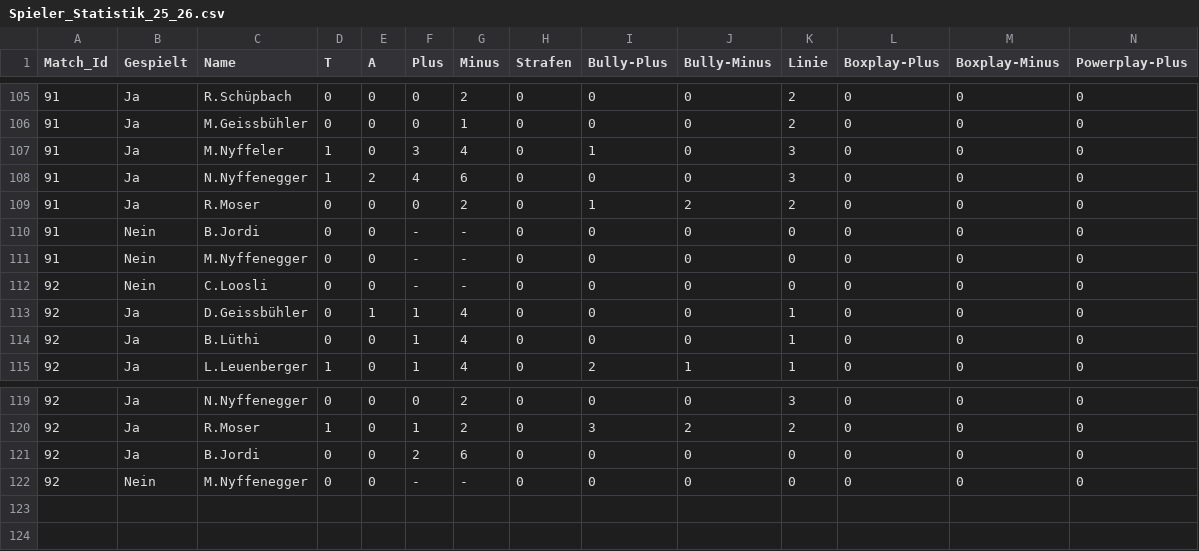
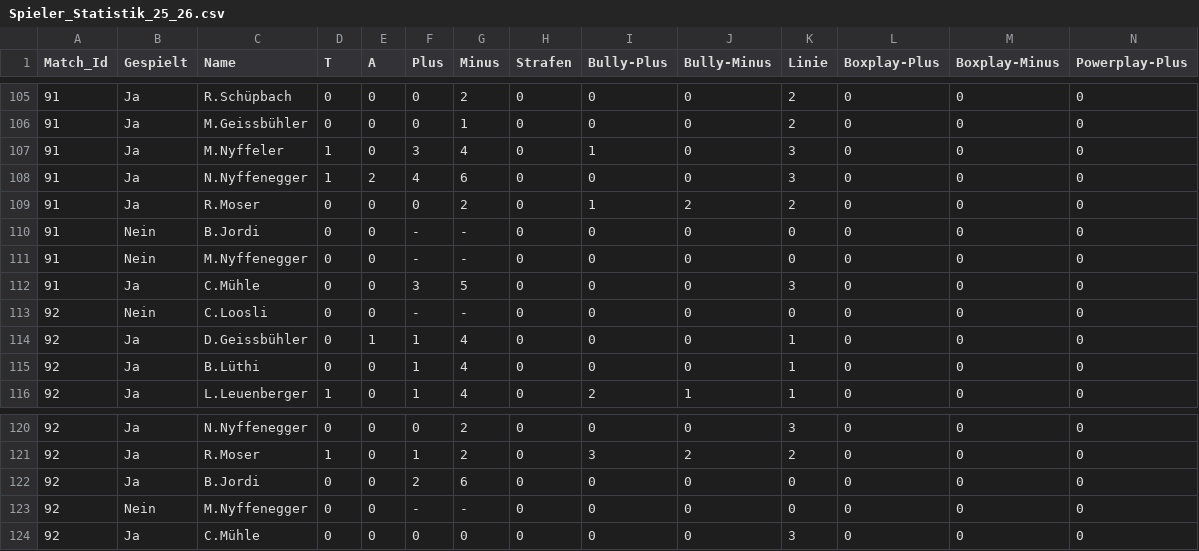
Before and after one commit to raphaelschuepbach/Wygorazzi-Dashboard, a CSV file: Spieler_Statistik_25_26.csv, drawn as a sheet; only a part is shown, gaps mark what is left out; rows hold the shown columns only; the diff names each change by its address in the sheet, - before the commit and + after, or states it on an @@ line.

Commit message:
Update Spieler_Statistik_25_26.csv

```diff
--- a/Spieler_Statistik_25_26.csv
+++ b/Spieler_Statistik_25_26.csv
+row 112: 91 | Ja | C.Mühle | 0 | 0 | 3 | 5 | 0 | 0 | 0 | 3 | 0 | 0 | 0
+row 124: 92 | Ja | C.Mühle | 0 | 0 | 0 | 0 | 0 | 0 | 0 | 3 | 0 | 0 | 0
```
